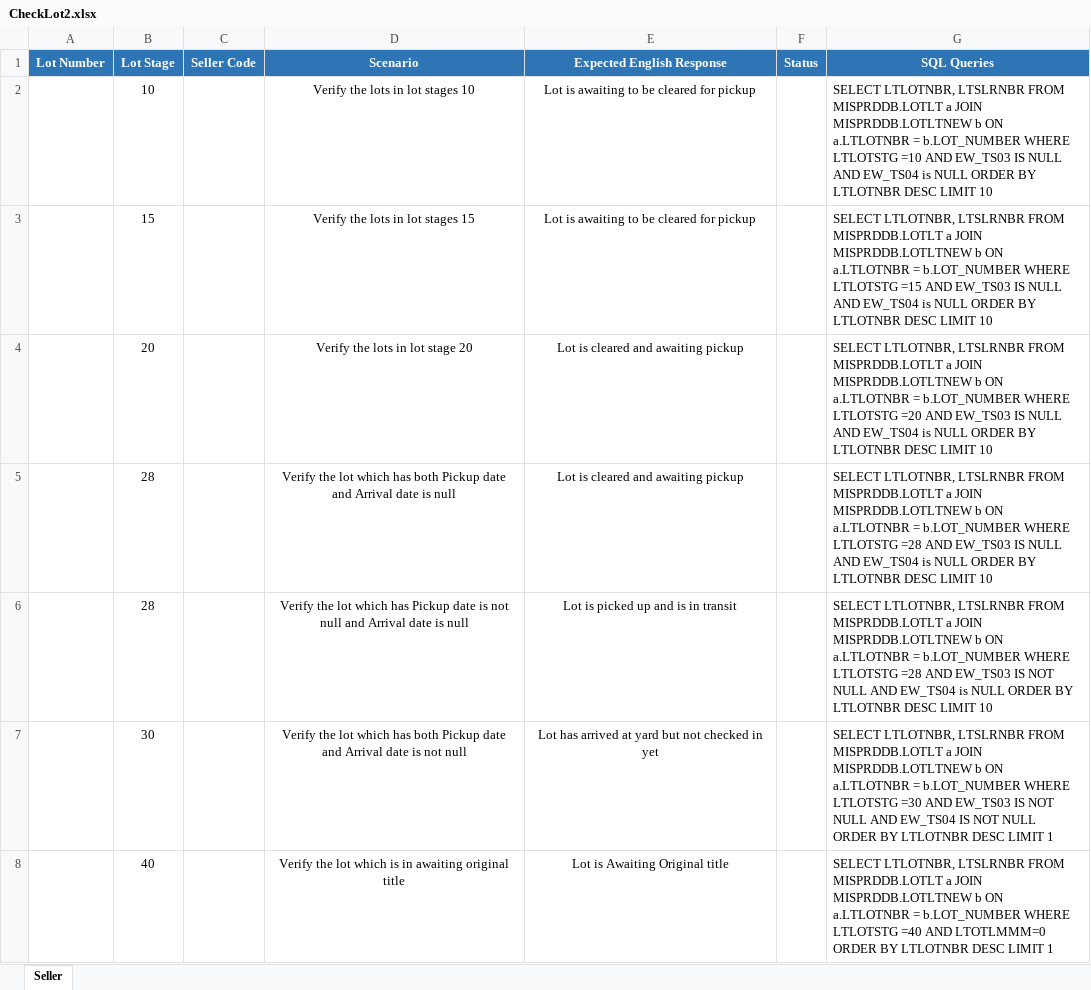
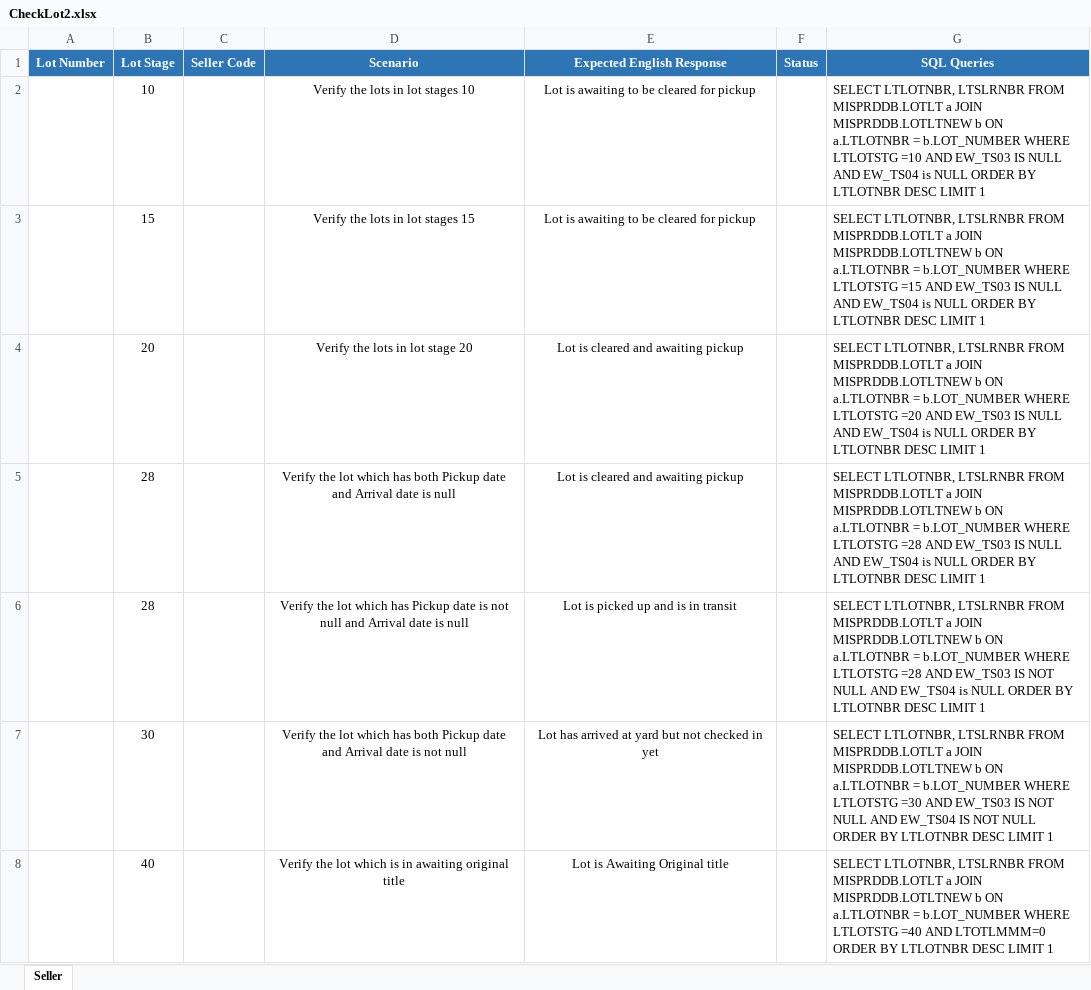
Before and after one commit to sharanbiradar25/CheckLot, an Excel workbook: CheckLot/CheckLot2.xlsx, sheet Seller, drawn as a sheet; only a part is shown; values as stored, in another font and other column widths than the file's, no borders; the diff names each change by its address in the sheet, - before the commit and + after, or states it on an @@ line.

Commit message:
TestNg File added for Seller flow (#2)
Co-authored-by: sharanbiradar <sharanabasava.biradar@copart.com>

```diff
--- a/CheckLot/CheckLot2.xlsx (sheet Seller)
+++ b/CheckLot/CheckLot2.xlsx (sheet Seller)
-G2 (SQL Queries): …DESC LIMIT 10
+G2 (SQL Queries): …DESC LIMIT 1
-G3 (SQL Queries): …DESC LIMIT 10
+G3 (SQL Queries): …DESC LIMIT 1
-G4 (SQL Queries): …DESC LIMIT 10
+G4 (SQL Queries): …DESC LIMIT 1
-G5 (SQL Queries): …DESC LIMIT 10
+G5 (SQL Queries): …DESC LIMIT 1
-G6 (SQL Queries): …DESC LIMIT 10
+G6 (SQL Queries): …DESC LIMIT 1
```
Also changed, not shown: 20 other files.
